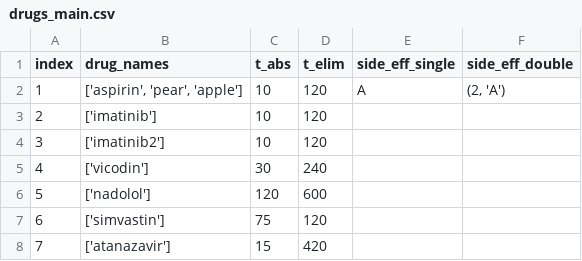
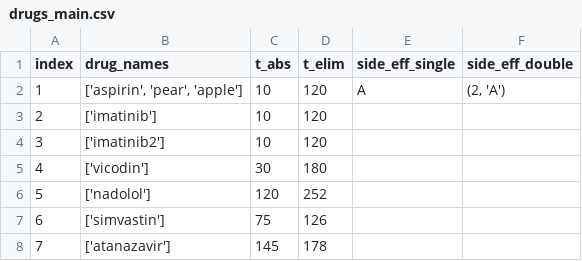
Before and after one commit to irreversibly/TimeRx, a CSV file: data/drugs_main.csv, drawn as a sheet.

Commit message:
stuff

```diff
--- a/data/drugs_main.csv
+++ b/data/drugs_main.csv
@@ -4,5 +4,5 @@ index,drug_names,t_abs,t_elim,side_eff_single,side_eff_double
 3,"['imatinib2']",10,120,,
-4,"['vicodin']",30,240,,
-5,"['nadolol']",120,600,,
-6,"['simvastin']",75,120,,
-7,"['atanazavir']",15,420,,
+4,"['vicodin']",30,180,,
+5,"['nadolol']",120,252,,
+6,"['simvastin']",75,126,,
+7,"['atanazavir']",145,178,,
```
